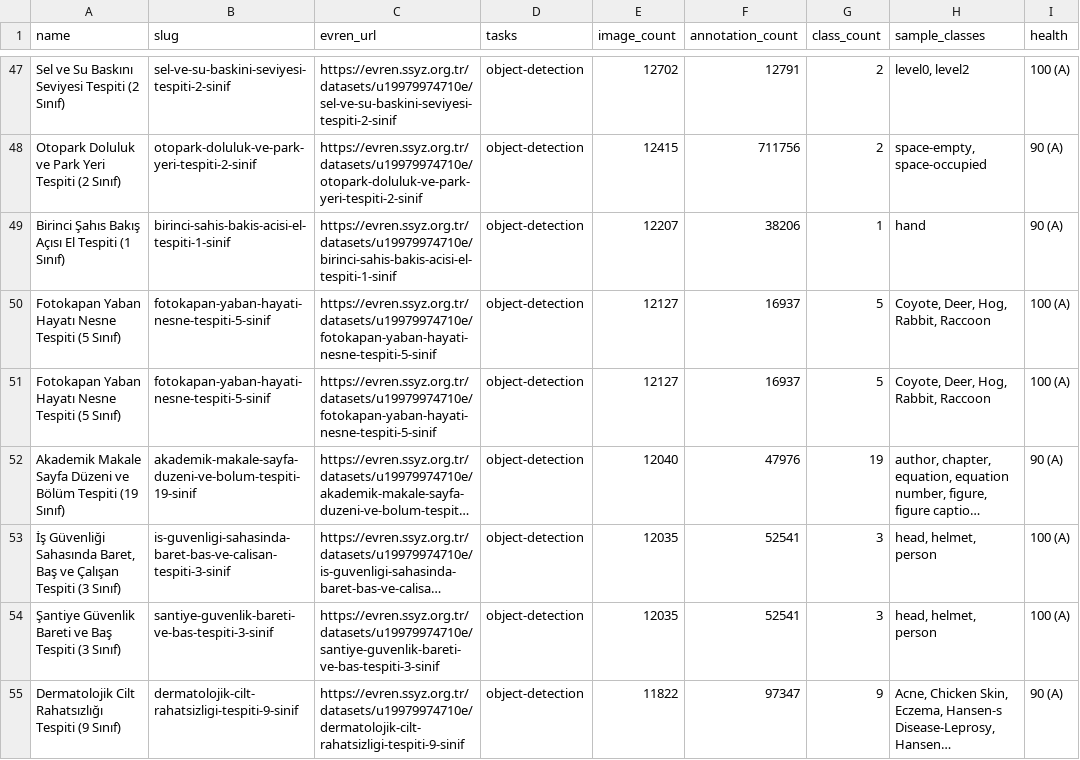
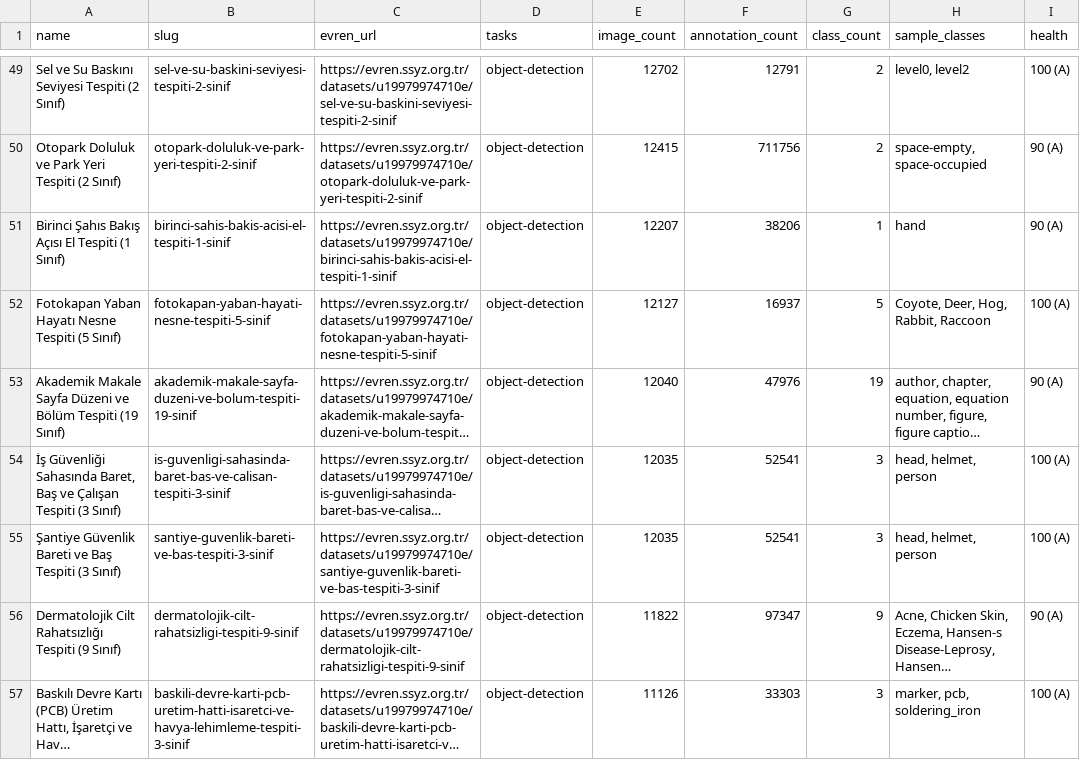
Before and after one commit to kenantabak/evren-turkish-cv-datasets-catalog, a CSV file: data/datasets_catalog_316.csv, drawn as a sheet; only a part is shown, gaps mark what is left out; the shorter side is filled out with more unchanged rows; long unchanged cells end in …; removed rows and columns are numbered as before the commit, all else as after; the diff covers the shown part only; the diff names each change by its address in the sheet, - before the commit and + after, or states it on an @@ line.

Commit message:
data: sync 405 datasets CSV

```diff
--- a/data/datasets_catalog_316.csv
+++ b/data/datasets_catalog_316.csv
-row 51: Fotokapan Yaban Hayatı Nesne Tespiti (5 Sınıf) | fotokapan-yaban-hayati-nesne-tespiti-5-sinif | https://evren.ssyz.org.tr/datasets/u19979974710e/fotokapan-yaban-hayati-nesne-tespiti-5-sinif | object-detection | 12127 | 16937 | 5 | Coyote, Deer, Hog, Rabbit, Raccoon | 100 (A)
```
Also changed, not shown: 8 added rows, 7 removed rows and 3 moved rows elsewhere in this file.
